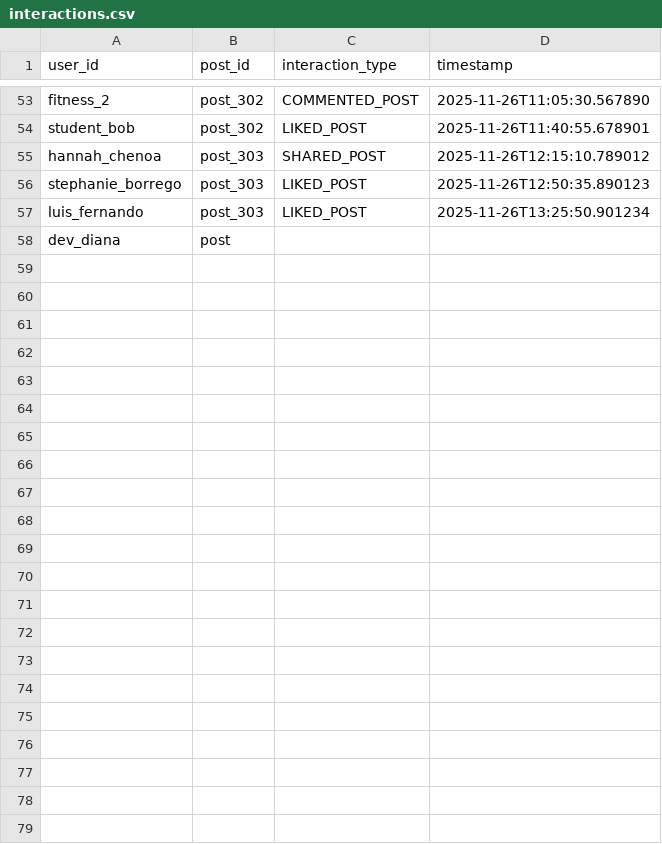
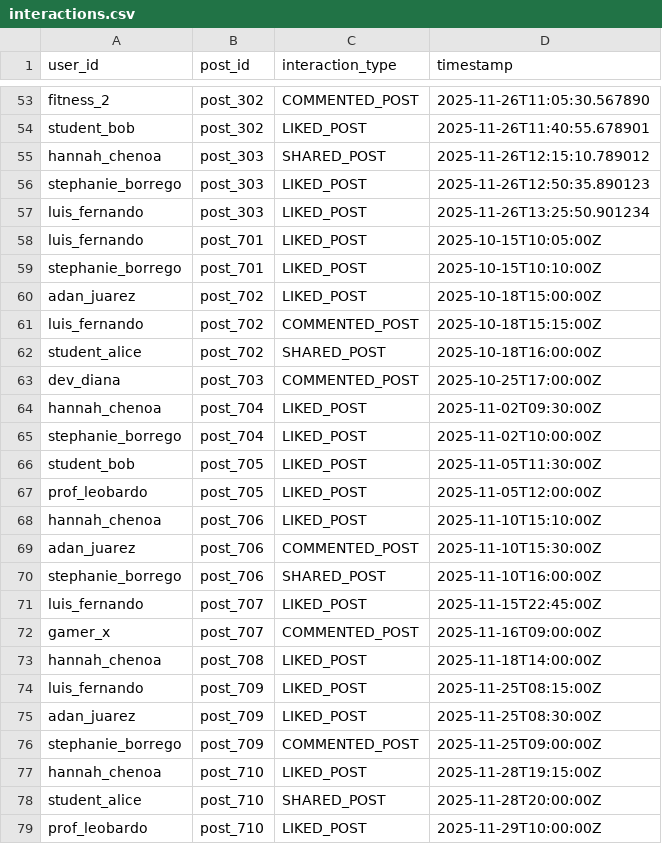
Before and after one commit to stephy0410/social_analytics_tool, a CSV file: interactions.csv, drawn as a sheet; only a part is shown, gaps mark what is left out.

```diff
--- a/interactions.csv
+++ b/interactions.csv
@@ -57,2 +57,23 @@ stephanie_borrego,post_303,LIKED_POST,2025-11-26T12:50:35.890123
 luis_fernando,post_303,LIKED_POST,2025-11-26T13:25:50.901234
-dev_diana,post
+luis_fernando,post_701,LIKED_POST,2025-10-15T10:05:00Z
+stephanie_borrego,post_701,LIKED_POST,2025-10-15T10:10:00Z
+adan_juarez,post_702,LIKED_POST,2025-10-18T15:00:00Z
+luis_fernando,post_702,COMMENTED_POST,2025-10-18T15:15:00Z
+student_alice,post_702,SHARED_POST,2025-10-18T16:00:00Z
+dev_diana,post_703,COMMENTED_POST,2025-10-25T17:00:00Z
+hannah_chenoa,post_704,LIKED_POST,2025-11-02T09:30:00Z
+stephanie_borrego,post_704,LIKED_POST,2025-11-02T10:00:00Z
+student_bob,post_705,LIKED_POST,2025-11-05T11:30:00Z
+prof_leobardo,post_705,LIKED_POST,2025-11-05T12:00:00Z
+hannah_chenoa,post_706,LIKED_POST,2025-11-10T15:10:00Z
+adan_juarez,post_706,COMMENTED_POST,2025-11-10T15:30:00Z
+stephanie_borrego,post_706,SHARED_POST,2025-11-10T16:00:00Z
+luis_fernando,post_707,LIKED_POST,2025-11-15T22:45:00Z
+gamer_x,post_707,COMMENTED_POST,2025-11-16T09:00:00Z
+hannah_chenoa,post_708,LIKED_POST,2025-11-18T14:00:00Z
+luis_fernando,post_709,LIKED_POST,2025-11-25T08:15:00Z
+adan_juarez,post_709,LIKED_POST,2025-11-25T08:30:00Z
+stephanie_borrego,post_709,COMMENTED_POST,2025-11-25T09:00:00Z
+hannah_chenoa,post_710,LIKED_POST,2025-11-28T19:15:00Z
+student_alice,post_710,SHARED_POST,2025-11-28T20:00:00Z
+prof_leobardo,post_710,LIKED_POST,2025-11-29T10:00:00Z
```
Also changed, not shown: posts.csv, 4 other files.
